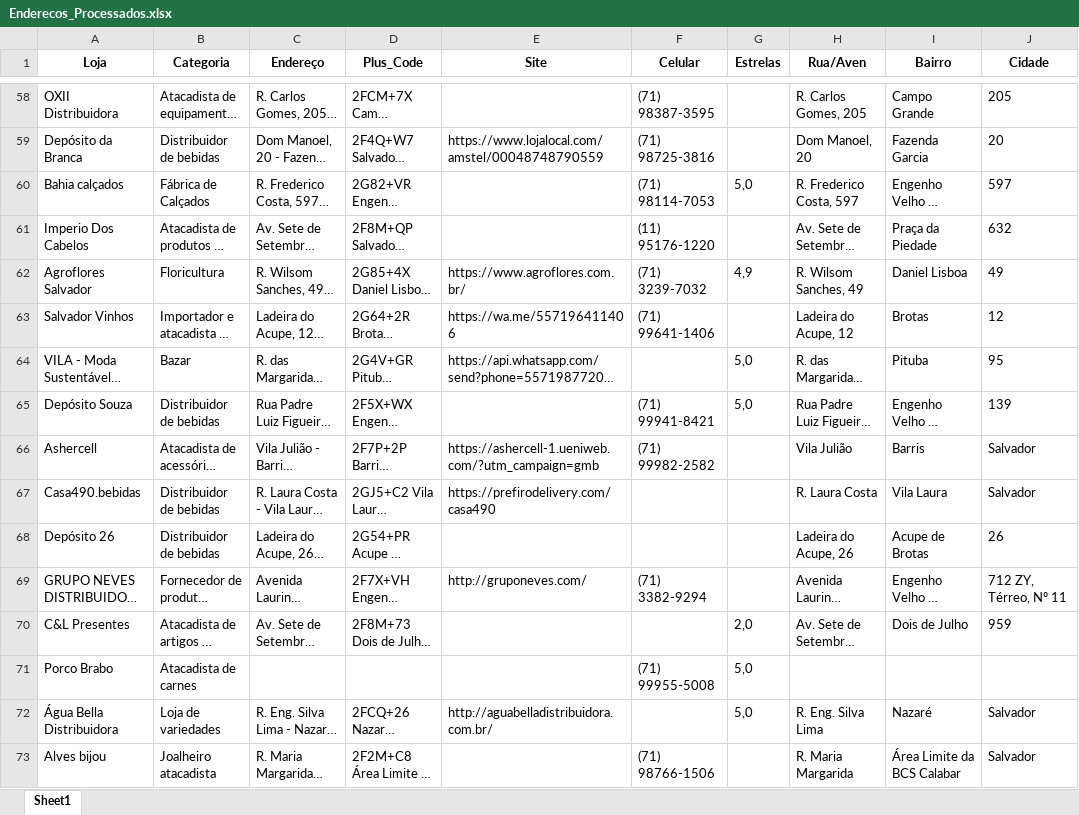
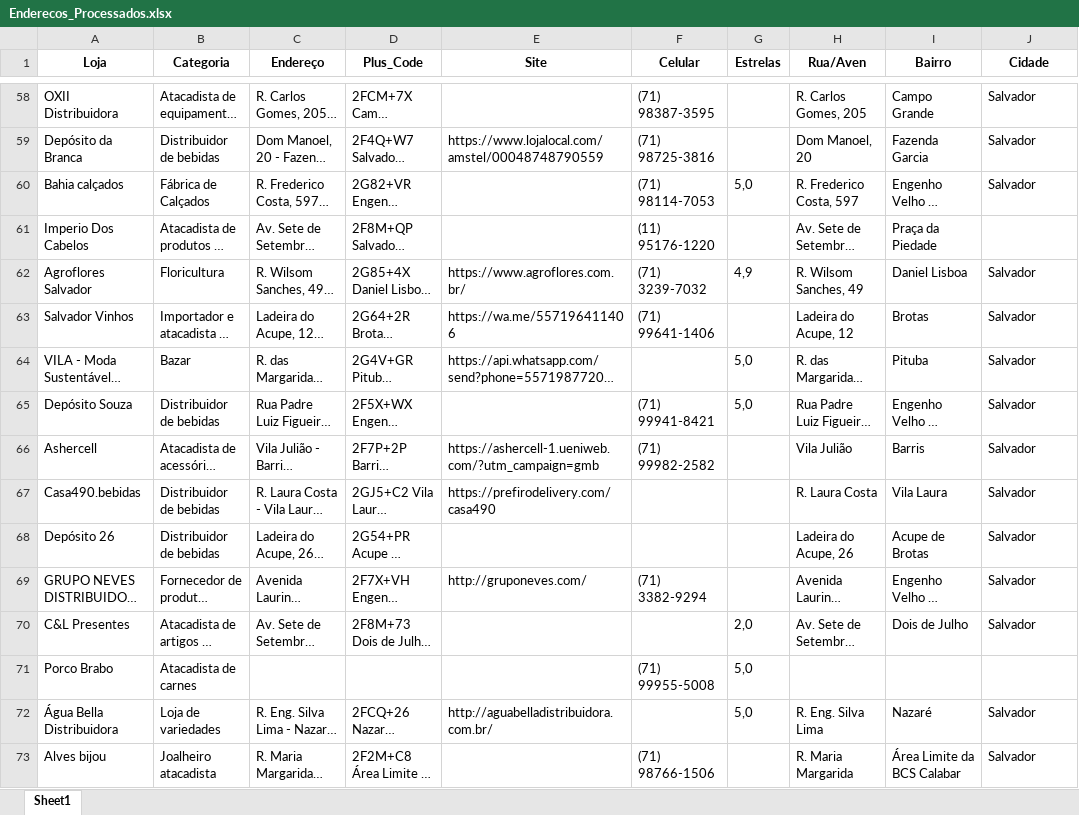
Before and after one commit to l-thibau/Web-Scraping-Maps-Rstudio, an Excel workbook: Lojas/Juntando Tudo/Enderecos_Processados.xlsx, sheet Sheet1, drawn as a sheet; only a part is shown, gaps mark what is left out; long unchanged cells end in …; values as stored, in another font and other column widths than the file's, no borders; the diff covers the shown part only; the diff names each change by its address in the sheet, - before the commit and + after, or states it on an @@ line.

```diff
--- a/Lojas/Juntando Tudo/Enderecos_Processados.xlsx (sheet Sheet1)
+++ b/Lojas/Juntando Tudo/Enderecos_Processados.xlsx (sheet Sheet1)
-J58 (Cidade): 205
+J58 (Cidade): Salvador
-J59 (Cidade): 20
+J59 (Cidade): Salvador
-J60 (Cidade): 597
+J60 (Cidade): Salvador
-J61 (Cidade): 632
+J61 (Cidade): (empty)
-J62 (Cidade): 49
+J62 (Cidade): Salvador
-J63 (Cidade): 12
+J63 (Cidade): Salvador
-J64 (Cidade): 95
+J64 (Cidade): Salvador
-J65 (Cidade): 139
+J65 (Cidade): Salvador
-J68 (Cidade): 26
+J68 (Cidade): Salvador
-J69 (Cidade): 712 ZY, Térreo, Nº 11
+J69 (Cidade): Salvador
-J70 (Cidade): 959
+J70 (Cidade): Salvador
```
Also changed, not shown: 326 edited cells elsewhere in this sheet, 1 other file.
